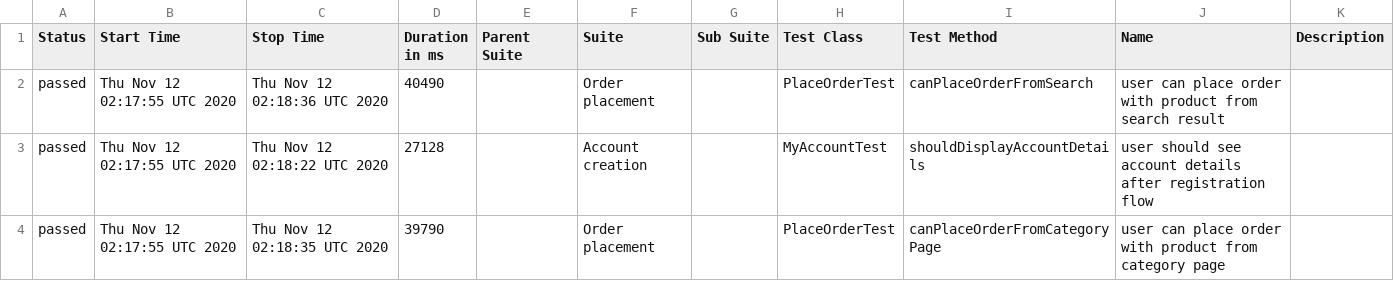
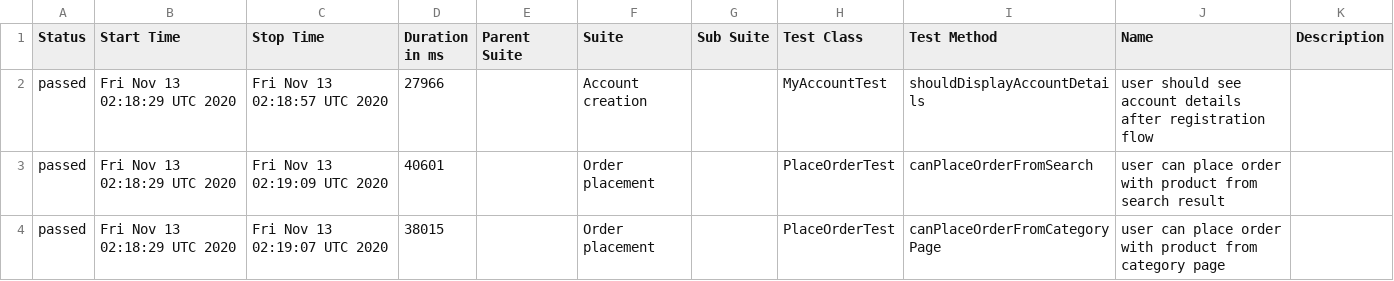
Before and after one commit to isandratskiy/automationpractice-github-actions-demo, a CSV file: data/suites.csv, drawn as a sheet.

```diff
--- a/data/suites.csv
+++ b/data/suites.csv
@@ -1,4 +1,4 @@
 "Status","Start Time","Stop Time","Duration in ms","Parent Suite","Suite","Sub Suite","Test Class","Test Method","Name","Description"
-"passed","Thu Nov 12 02:17:55 UTC 2020","Thu Nov 12 02:18:36 UTC 2020","40490","","Order placement","","PlaceOrderTest","canPlaceOrderFromSearch","user can place order with product from search result",""
-"passed","Thu Nov 12 02:17:55 UTC 2020","Thu Nov 12 02:18:22 UTC 2020","27128","","Account creation","","MyAccountTest","shouldDisplayAccountDetails","user should see account details after registration flow",""
-"passed","Thu Nov 12 02:17:55 UTC 2020","Thu Nov 12 02:18:35 UTC 2020","39790","","Order placement","","PlaceOrderTest","canPlaceOrderFromCategoryPage","user can place order with product from category page",""
+"passed","Fri Nov 13 02:18:29 UTC 2020","Fri Nov 13 02:18:57 UTC 2020","27966","","Account creation","","MyAccountTest","shouldDisplayAccountDetails","user should see account details after registration flow",""
+"passed","Fri Nov 13 02:18:29 UTC 2020","Fri Nov 13 02:19:09 UTC 2020","40601","","Order placement","","PlaceOrderTest","canPlaceOrderFromSearch","user can place order with product from search result",""
+"passed","Fri Nov 13 02:18:29 UTC 2020","Fri Nov 13 02:19:07 UTC 2020","38015","","Order placement","","PlaceOrderTest","canPlaceOrderFromCategoryPage","user can place order with product from category page",""
```
Also changed, not shown: 16 other files.
